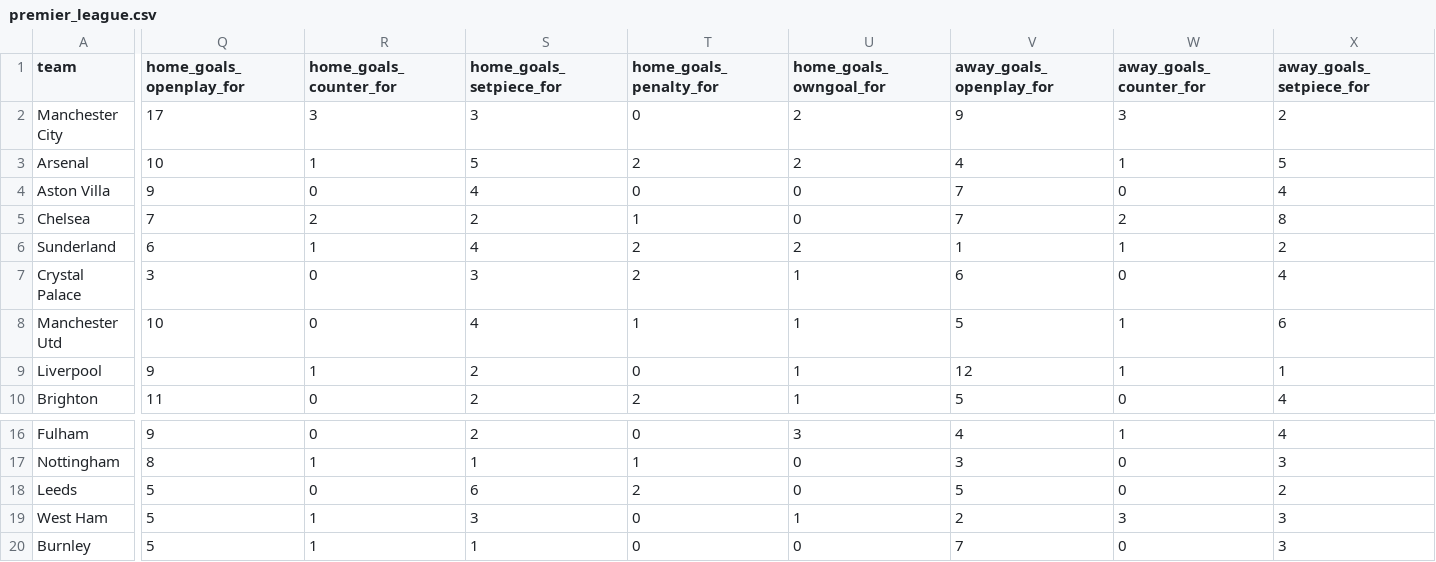
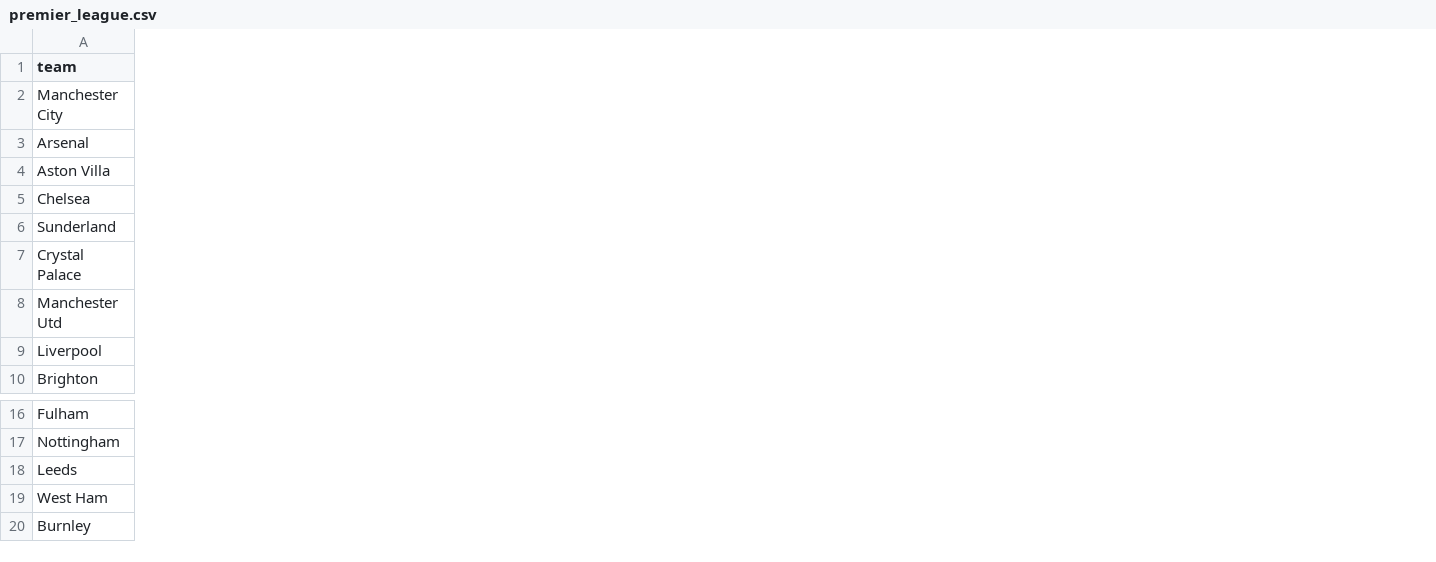
Before and after one commit to profdue/Brutball, a CSV file: leagues/premier_league.csv, drawn as a sheet; only a part is shown, gaps mark what is left out; the diff covers the shown part only; the diff names each change by its address in the sheet, - before the commit and + after, or states it on an @@ line.

Commit message:
Update premier_league.csv

```diff
--- a/leagues/premier_league.csv
+++ b/leagues/premier_league.csv
-column Q (home_goals_openplay_for), rows 2-10: 17 | 10 | 9 | 7 | 6 | 3 | 10 | 9 | 11; rows 16-20: 9 | 8 | 5 | 5 | 5
-column R (home_goals_counter_for), rows 2-10: 3 | 1 | 0 | 2 | 1 | 0 | 0 | 1 | 0; rows 16-20: 0 | 1 | 0 | 1 | 1
-column S (home_goals_setpiece_for), rows 2-10: 3 | 5 | 4 | 2 | 4 | 3 | 4 | 2 | 2; rows 16-20: 2 | 1 | 6 | 3 | 1
-column T (home_goals_penalty_for), rows 2-10: 0 | 2 | 0 | 1 | 2 | 2 | 1 | 0 | 2; rows 16-20: 0 | 1 | 2 | 0 | 0
-column U (home_goals_owngoal_for), rows 2-10: 2 | 2 | 0 | 0 | 2 | 1 | 1 | 1 | 1; rows 16-20: 3 | 0 | 0 | 1 | 0
-column V (away_goals_openplay_for), rows 2-10: 9 | 4 | 7 | 7 | 1 | 6 | 5 | 12 | 5; rows 16-20: 4 | 3 | 5 | 2 | 7
-column W (away_goals_counter_for), rows 2-10: 3 | 1 | 0 | 2 | 1 | 0 | 1 | 1 | 0; rows 16-20: 1 | 0 | 0 | 3 | 0
-column X (away_goals_setpiece_for), rows 2-10: 2 | 5 | 4 | 8 | 2 | 4 | 6 | 1 | 4; rows 16-20: 4 | 3 | 2 | 3 | 3
```
Also changed, not shown: 12 removed columns and 1 edited cell elsewhere in this file.
